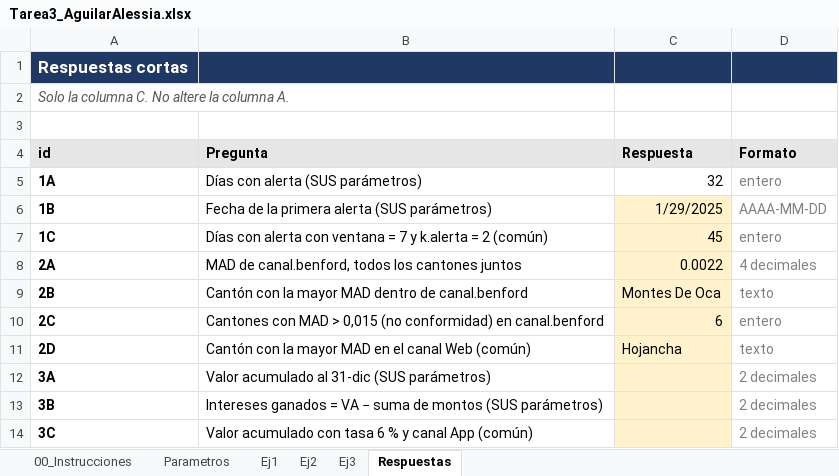
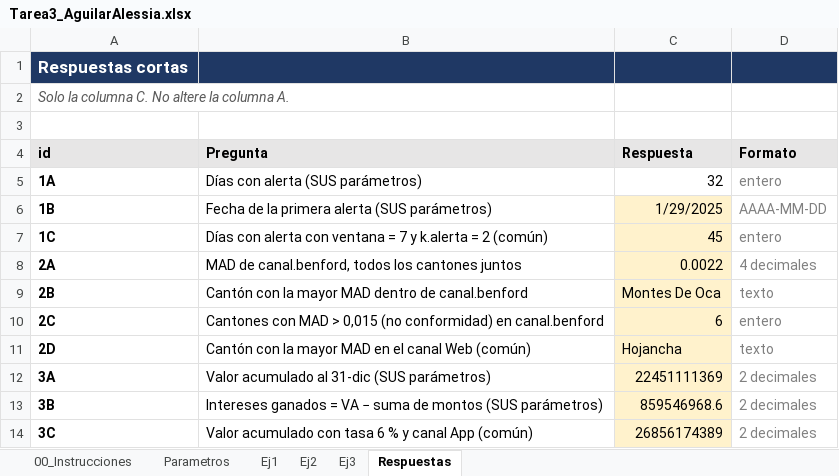
Before and after one commit to Alemont1207/Tarea3_AguilarAlessia, an Excel workbook: excel/Tarea3_AguilarAlessia.xlsx, sheet Respuestas, drawn as a sheet; values as stored, in another font and other column widths than the file's, no borders; the diff names each change by its address in the sheet, - before the commit and + after, or states it on an @@ line.

```diff
--- a/excel/Tarea3_AguilarAlessia.xlsx (sheet Respuestas)
+++ b/excel/Tarea3_AguilarAlessia.xlsx (sheet Respuestas)
-C12 (Respuesta): (empty)
+C12 (Respuesta): 22451111369
-C13 (Respuesta): (empty)
+C13 (Respuesta): 859546968.6
-C14 (Respuesta): (empty)
+C14 (Respuesta): 26856174389
```
Also changed, not shown: sheet Ej3, sheet Parametros.
